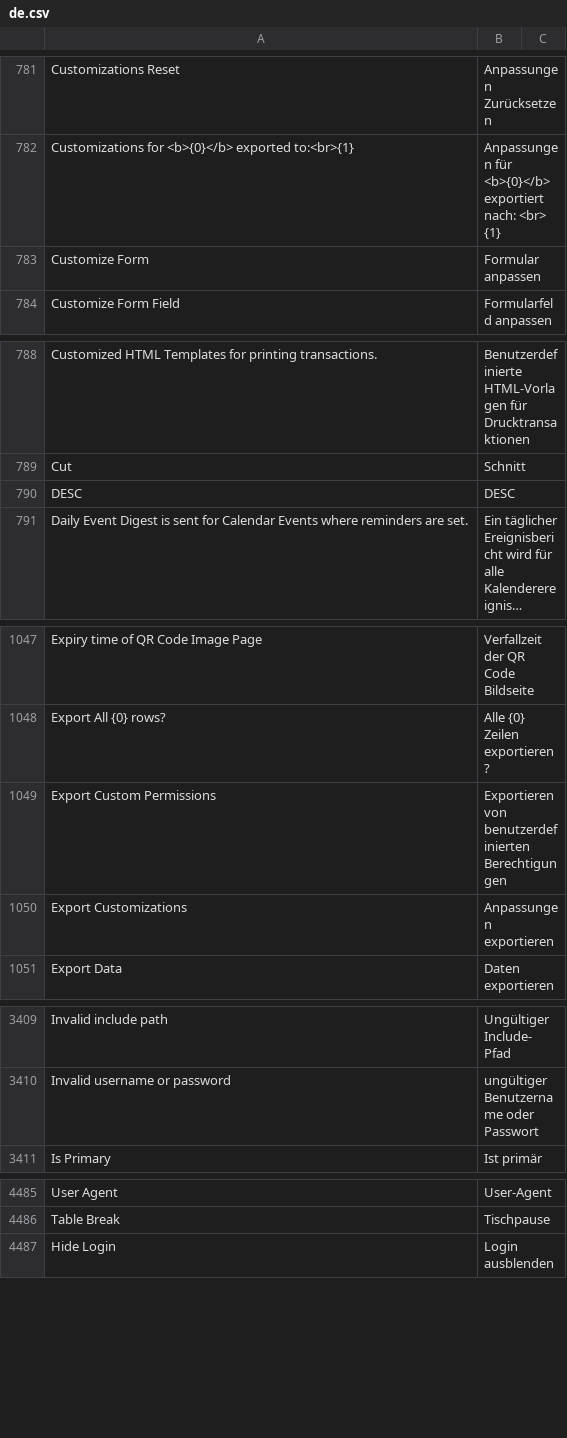
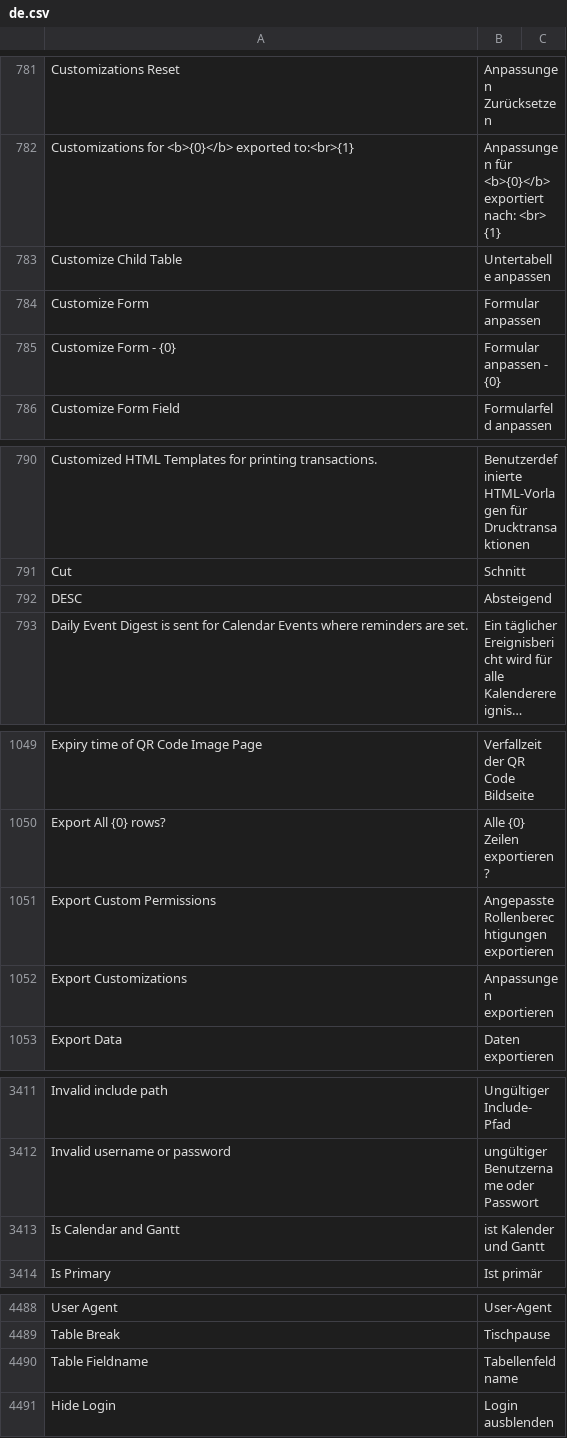
Before and after one commit to hanzoai/frappe, a CSV file: frappe/translations/de.csv, drawn as a sheet; only a part is shown, gaps mark what is left out; long unchanged cells end in …; addresses are those after the commit; the diff covers the shown part only; the diff names each change by its address in the sheet, - before the commit and + after, or states it on an @@ line.

Commit message:
fix: translate customize form (german) (#23497)
* fix: show translated doctype names

* fix: german translations for customize form

```diff
--- a/frappe/translations/de.csv
+++ b/frappe/translations/de.csv
+row 783: Customize Child Table | Untertabelle anpassen
+row 785: Customize Form - {0} | Formular anpassen - {0}
-B792: DESC
+B792: Absteigend
-B1051: Exportieren von benutzerdefinierten Berechtigungen
+B1051: Angepasste Rollenberechtigungen exportieren
+row 3413: Is Calendar and Gantt | ist Kalender und Gantt
+row 4490: Table Fieldname | Tabellenfeldname
```
Also changed, not shown: 5 edited cells elsewhere in this file, 1 other file.
